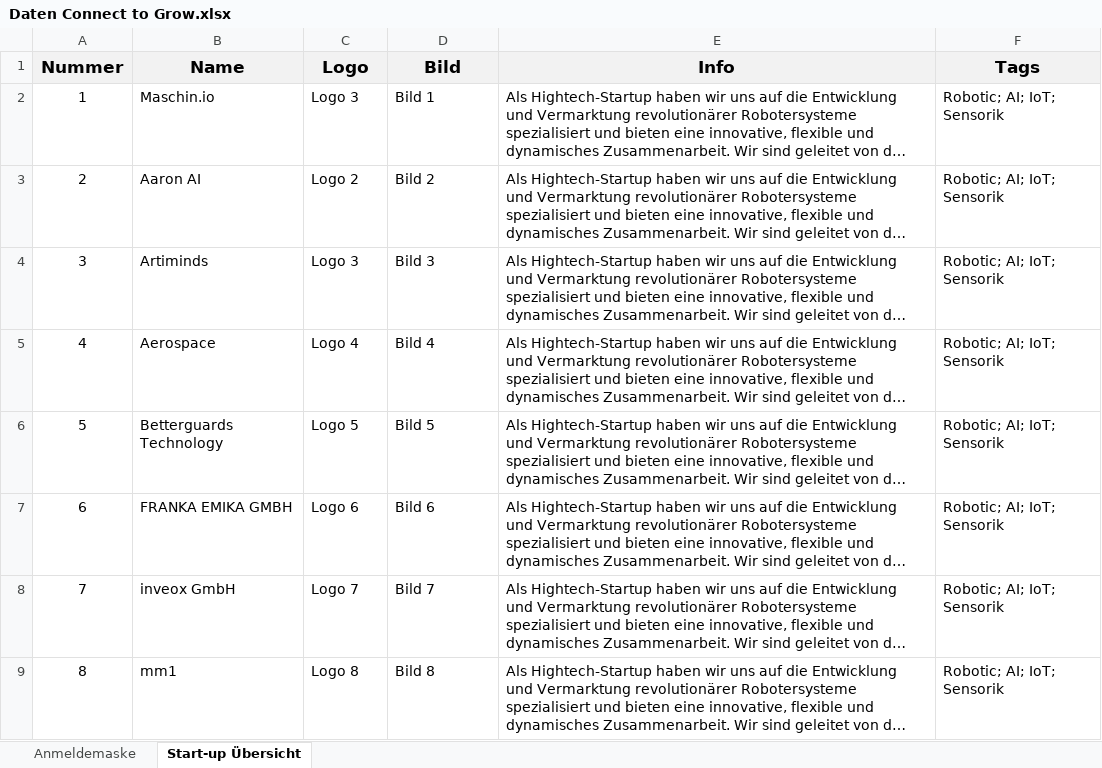
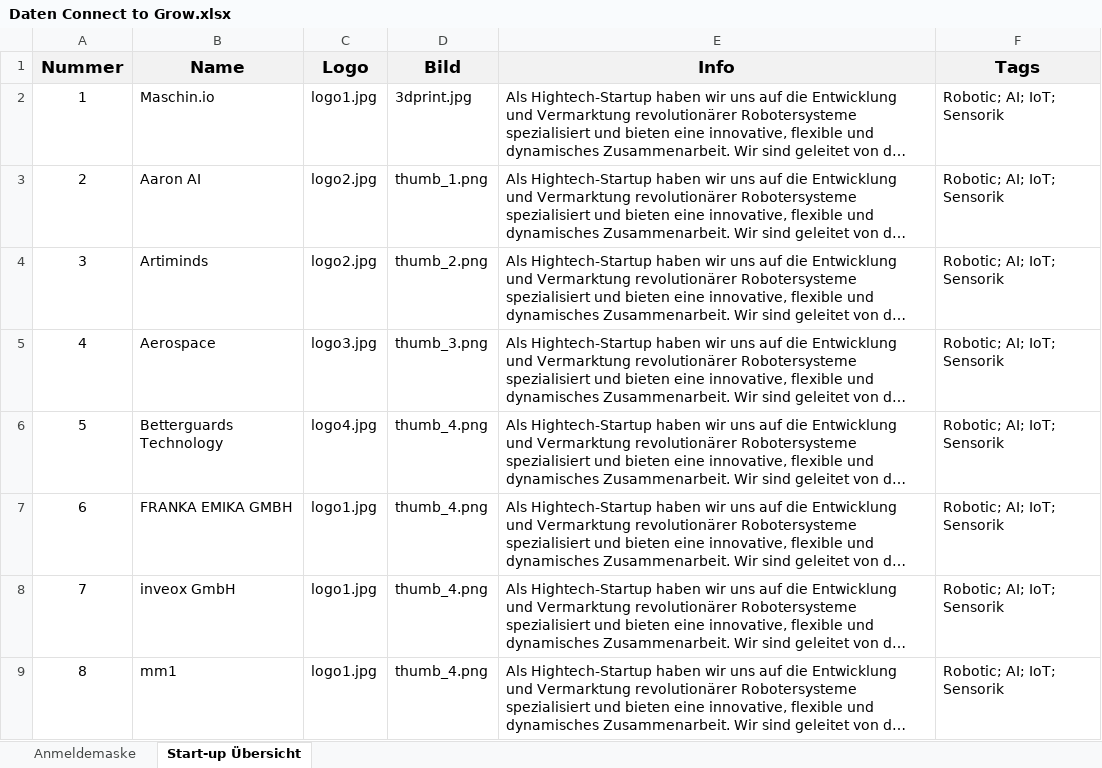
Before and after one commit to mklossde/ConnectToGrow, an Excel workbook: blNeu/Daten Connect to Grow.xlsx, sheet Start-up Übersicht, drawn as a sheet; long unchanged cells end in …; values as stored, in another font and other column widths than the file's, no borders; the diff names each change by its address in the sheet, - before the commit and + after, or states it on an @@ line.

```diff
--- a/blNeu/Daten Connect to Grow.xlsx (sheet Start-up Übersicht)
+++ b/blNeu/Daten Connect to Grow.xlsx (sheet Start-up Übersicht)
-C2 (Logo): Logo 3
+C2 (Logo): logo1.jpg
-D2 (Bild): Bild 1
+D2 (Bild): 3dprint.jpg
-C3 (Logo): Logo 2
+C3 (Logo): logo2.jpg
-D3 (Bild): Bild 2
+D3 (Bild): thumb_1.png
-C4 (Logo): Logo 3
+C4 (Logo): logo2.jpg
-D4 (Bild): Bild 3
+D4 (Bild): thumb_2.png
-C5 (Logo): Logo 4
+C5 (Logo): logo3.jpg
-D5 (Bild): Bild 4
+D5 (Bild): thumb_3.png
-C6 (Logo): Logo 5
+C6 (Logo): logo4.jpg
-D6 (Bild): Bild 5
+D6 (Bild): thumb_4.png
-C7 (Logo): Logo 6
+C7 (Logo): logo1.jpg
-D7 (Bild): Bild 6
+D7 (Bild): thumb_4.png
-C8 (Logo): Logo 7
+C8 (Logo): logo1.jpg
-D8 (Bild): Bild 7
+D8 (Bild): thumb_4.png
-C9 (Logo): Logo 8
+C9 (Logo): logo1.jpg
-D9 (Bild): Bild 8
+D9 (Bild): thumb_4.png
```
Also changed, not shown: 7 other files.
